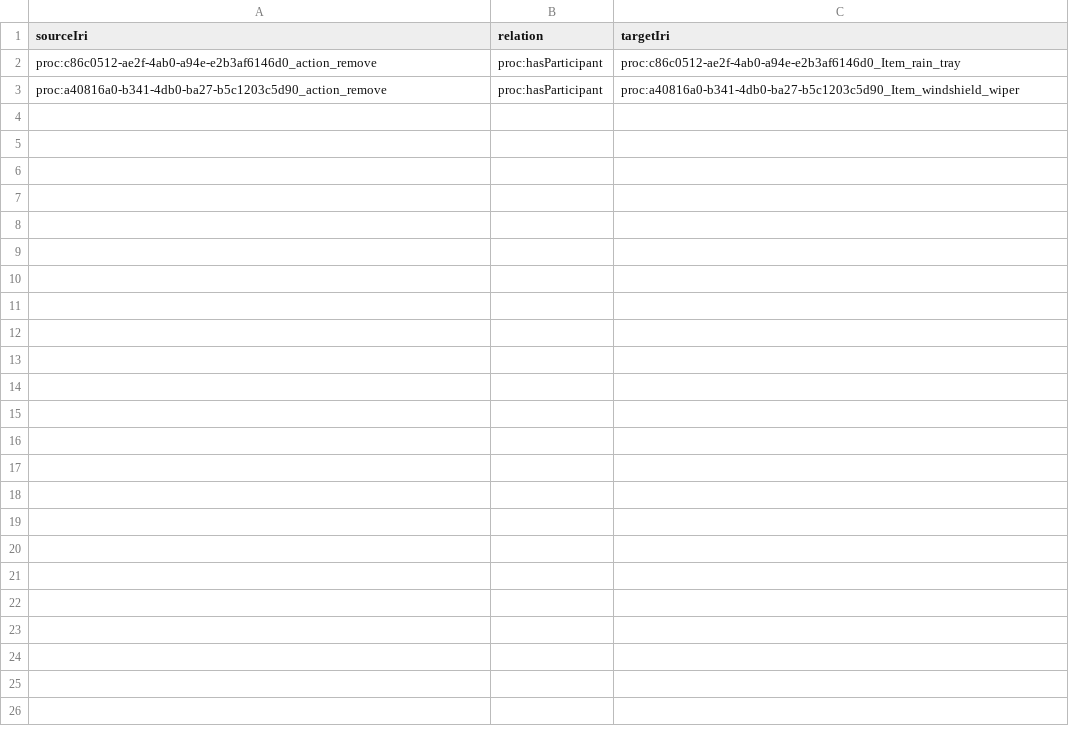
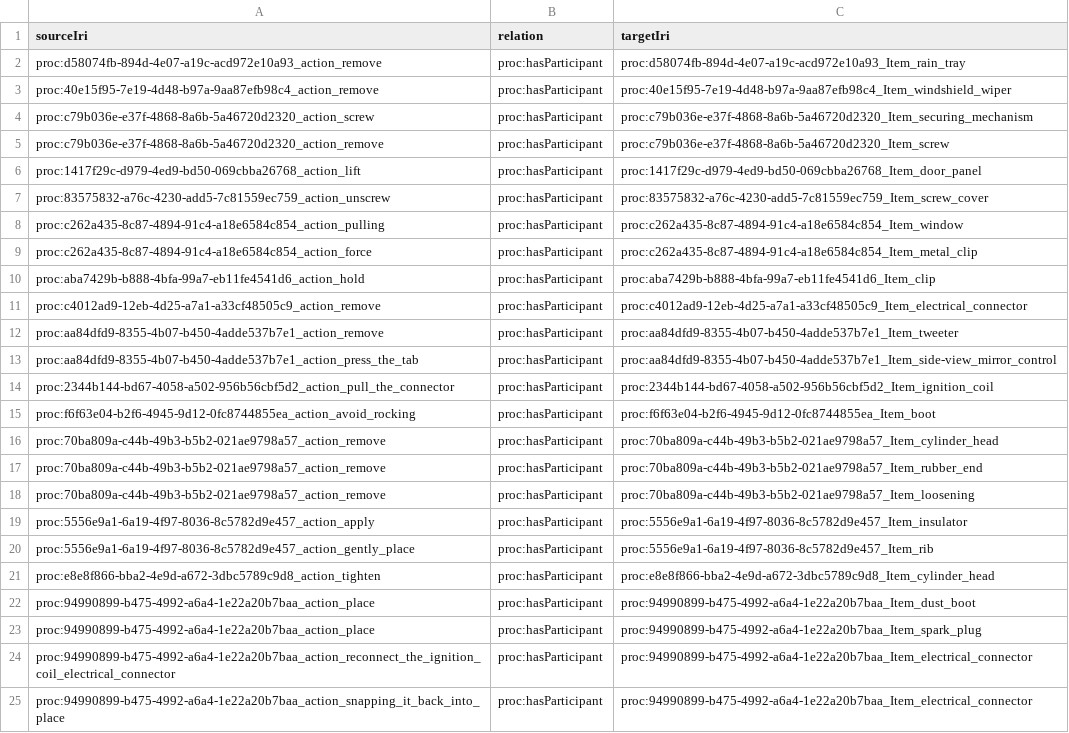
Before and after one commit to Equonto/quokka, a CSV file: data/output/datafiles/action_item_relationship_participant.csv, drawn as a sheet.

```diff
--- a/data/output/datafiles/action_item_relationship_participant.csv
+++ b/data/output/datafiles/action_item_relationship_participant.csv
@@ -1,3 +1,25 @@
 sourceIri,relation,targetIri
-proc:c86c0512-ae2f-4ab0-a94e-e2b3af6146d0_action_remove,proc:hasParticipant,proc:c86c0512-ae2f-4ab0-a94e-e2b3af6146d0_Item_rain_tray
-proc:a40816a0-b341-4db0-ba27-b5c1203c5d90_action_remove,proc:hasParticipant,proc:a40816a0-b341-4db0-ba27-b5c1203c5d90_Item_windshield_wiper
+proc:d58074fb-894d-4e07-a19c-acd972e10a93_action_remove,proc:hasParticipant,proc:d58074fb-894d-4e07-a19c-acd972e10a93_Item_rain_tray
+proc:40e15f95-7e19-4d48-b97a-9aa87efb98c4_action_remove,proc:hasParticipant,proc:40e15f95-7e19-4d48-b97a-9aa87efb98c4_Item_windshield_wiper
+proc:c79b036e-e37f-4868-8a6b-5a46720d2320_action_screw,proc:hasParticipant,proc:c79b036e-e37f-4868-8a6b-5a46720d2320_Item_securing_mechanism
+proc:c79b036e-e37f-4868-8a6b-5a46720d2320_action_remove,proc:hasParticipant,proc:c79b036e-e37f-4868-8a6b-5a46720d2320_Item_screw
+proc:1417f29c-d979-4ed9-bd50-069cbba26768_action_lift,proc:hasParticipant,proc:1417f29c-d979-4ed9-bd50-069cbba26768_Item_door_panel
+proc:83575832-a76c-4230-add5-7c81559ec759_action_unscrew,proc:hasParticipant,proc:83575832-a76c-4230-add5-7c81559ec759_Item_screw_cover
+proc:c262a435-8c87-4894-91c4-a18e6584c854_action_pulling,proc:hasParticipant,proc:c262a435-8c87-4894-91c4-a18e6584c854_Item_window
+proc:c262a435-8c87-4894-91c4-a18e6584c854_action_force,proc:hasParticipant,proc:c262a435-8c87-4894-91c4-a18e6584c854_Item_metal_clip
+proc:aba7429b-b888-4bfa-99a7-eb11fe4541d6_action_hold,proc:hasParticipant,proc:aba7429b-b888-4bfa-99a7-eb11fe4541d6_Item_clip
+proc:c4012ad9-12eb-4d25-a7a1-a33cf48505c9_action_remove,proc:hasParticipant,proc:c4012ad9-12eb-4d25-a7a1-a33cf48505c9_Item_electrical_connector
+proc:aa84dfd9-8355-4b07-b450-4adde537b7e1_action_remove,proc:hasParticipant,proc:aa84dfd9-8355-4b07-b450-4adde537b7e1_Item_tweeter
+proc:aa84dfd9-8355-4b07-b450-4adde537b7e1_action_press_the_tab,proc:hasParticipant,proc:aa84dfd9-8355-4b07-b450-4adde537b7e1_Item_side-view_mirror_control
+proc:2344b144-bd67-4058-a502-956b56cbf5d2_action_pull_the_connector,proc:hasParticipant,proc:2344b144-bd67-4058-a502-956b56cbf5d2_Item_ignition_coil
+proc:f6f63e04-b2f6-4945-9d12-0fc8744855ea_action_avoid_rocking,proc:hasParticipant,proc:f6f63e04-b2f6-4945-9d12-0fc8744855ea_Item_boot
+proc:70ba809a-c44b-49b3-b5b2-021ae9798a57_action_remove,proc:hasParticipant,proc:70ba809a-c44b-49b3-b5b2-021ae9798a57_Item_cylinder_head
+proc:70ba809a-c44b-49b3-b5b2-021ae9798a57_action_remove,proc:hasParticipant,proc:70ba809a-c44b-49b3-b5b2-021ae9798a57_Item_rubber_end
+proc:70ba809a-c44b-49b3-b5b2-021ae9798a57_action_remove,proc:hasParticipant,proc:70ba809a-c44b-49b3-b5b2-021ae9798a57_Item_loosening
+proc:5556e9a1-6a19-4f97-8036-8c5782d9e457_action_apply,proc:hasParticipant,proc:5556e9a1-6a19-4f97-8036-8c5782d9e457_Item_insulator
+proc:5556e9a1-6a19-4f97-8036-8c5782d9e457_action_gently_place,proc:hasParticipant,proc:5556e9a1-6a19-4f97-8036-8c5782d9e457_Item_rib
+proc:e8e8f866-bba2-4e9d-a672-3dbc5789c9d8_action_tighten,proc:hasParticipant,proc:e8e8f866-bba2-4e9d-a672-3dbc5789c9d8_Item_cylinder_head
+proc:94990899-b475-4992-a6a4-1e22a20b7baa_action_place,proc:hasParticipant,proc:94990899-b475-4992-a6a4-1e22a20b7baa_Item_dust_boot
+proc:94990899-b475-4992-a6a4-1e22a20b7baa_action_place,proc:hasParticipant,proc:94990899-b475-4992-a6a4-1e22a20b7baa_Item_spark_plug
+proc:94990899-b475-4992-a6a4-1e22a20b7baa_action_reconnect_the_ignition_coil_electrical_connector,proc:hasParticipant,proc:94990899-b475-4992-a6a4-1e22a20b7baa_Item_electrical_connector
+proc:94990899-b475-4992-a6a4-1e22a20b7baa_action_snapping_it_back_into_place,proc:hasParticipant,proc:94990899-b475-4992-a6a4-1e22a20b7baa_Item_electrical_connector
```
Also changed, not shown: data/input/procedure_documents.csv, data/input/tasks.csv, 25 other files.
